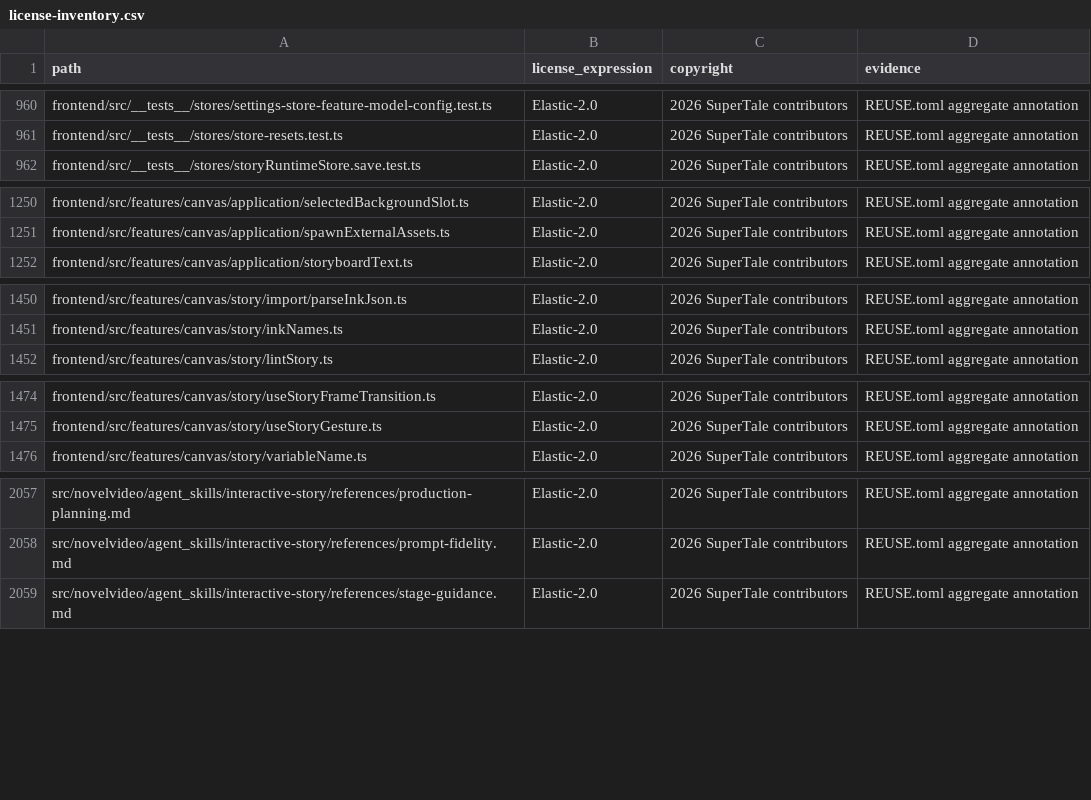
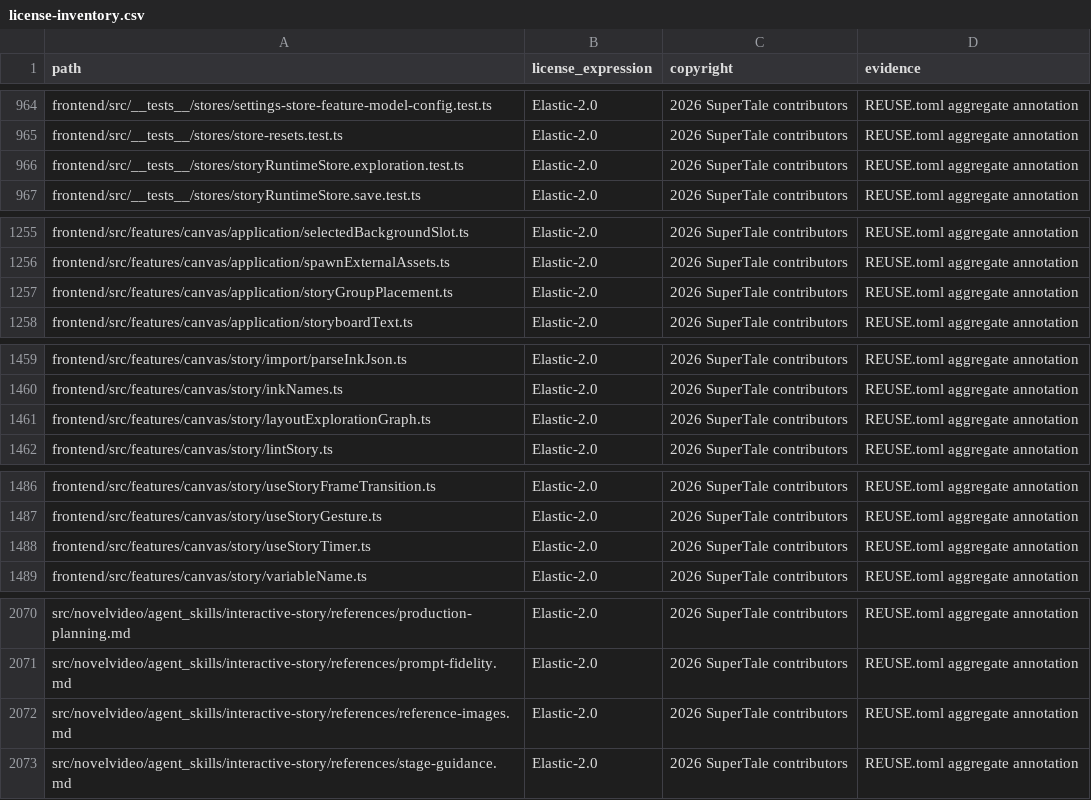
Before and after one commit to xiaokaiwangcc/dramaclaw, a CSV file: license-inventory.csv, drawn as a sheet; only a part is shown, gaps mark what is left out; the diff covers the shown part only; the diff names each change by its address in the sheet, - before the commit and + after, or states it on an @@ line.

Commit message:
feat(story): add exploration map and reversible playback checkpoints
Signed-off-by: xiaokaiwang <1451151651@qq.com>

```diff
--- a/license-inventory.csv
+++ b/license-inventory.csv
+row 966: frontend/src/__tests__/stores/storyRuntimeStore.exploration.test.ts | Elastic-2.0 | 2026 SuperTale contributors | REUSE.toml aggregate annotation
+row 1257: frontend/src/features/canvas/application/storyGroupPlacement.ts | Elastic-2.0 | 2026 SuperTale contributors | REUSE.toml aggregate annotation
+row 1461: frontend/src/features/canvas/story/layoutExplorationGraph.ts | Elastic-2.0 | 2026 SuperTale contributors | REUSE.toml aggregate annotation
+row 1488: frontend/src/features/canvas/story/useStoryTimer.ts | Elastic-2.0 | 2026 SuperTale contributors | REUSE.toml aggregate annotation
+row 2072: src/novelvideo/agent_skills/interactive-story/references/reference-images.md | Elastic-2.0 | 2026 SuperTale contributors | REUSE.toml aggregate annotation
```
Also changed, not shown: 9 added rows elsewhere in this file, 26 other files.
